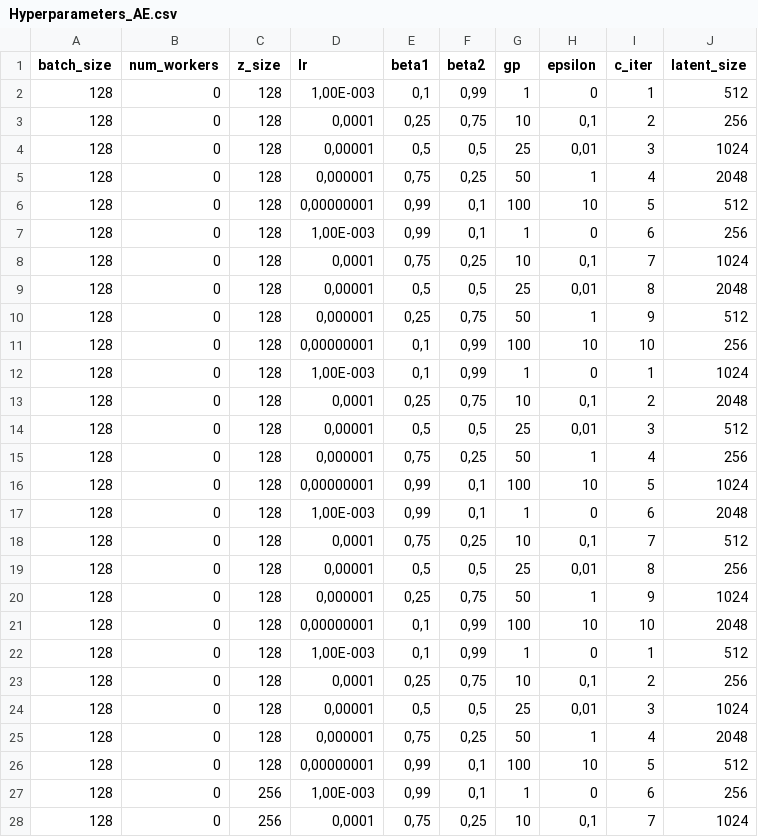
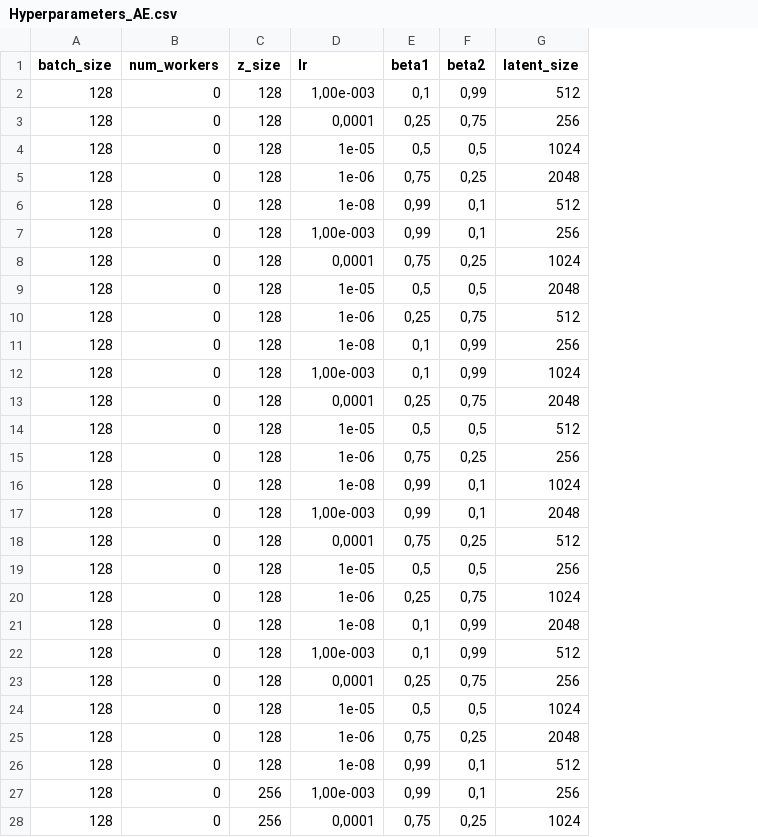
Before and after one commit to JeanBaptisteGouray/mindgan, a CSV file: Hyperparameters/Hyperparameters_AE.csv, drawn as a sheet; only a part is shown; the diff covers the shown part only; the diff names each change by its address in the sheet, - before the commit and + after, or states it on an @@ line.

```diff
--- a/Hyperparameters/Hyperparameters_AE.csv
+++ b/Hyperparameters/Hyperparameters_AE.csv
-column G (gp), rows 2-28: 1 | 10 | 25 | 50 | 100 | 1 | 10 | 25 | 50 | 100 | 1 | 10 | 25 | 50 | 100 | 1 | 10 | 25 | 50 | 100 | 1 | 10 | 25 | 50 | 100 | 1 | 10
-column H (epsilon), rows 2-28: 0 | 0,1 | 0,01 | 1 | 10 | 0 | 0,1 | 0,01 | 1 | 10 | 0 | 0,1 | 0,01 | 1 | 10 | 0 | 0,1 | 0,01 | 1 | 10 | 0 | 0,1 | 0,01 | 1 | 10 | 0 | 0,1
-column I (c_iter), rows 2-28: 1 | 2 | 3 | 4 | 5 | 6 | 7 | 8 | 9 | 10 | 1 | 2 | 3 | 4 | 5 | 6 | 7 | 8 | 9 | 10 | 1 | 2 | 3 | 4 | 5 | 6 | 7
-D2 (lr): 1,00E-003
+D2 (lr): 1,00e-003
-D4 (lr): 0,00001
+D4 (lr): 1e-05
-D5 (lr): 0,000001
+D5 (lr): 1e-06
-D6 (lr): 0,00000001
+D6 (lr): 1e-08
-D7 (lr): 1,00E-003
+D7 (lr): 1,00e-003
-D9 (lr): 0,00001
+D9 (lr): 1e-05
-D10 (lr): 0,000001
+D10 (lr): 1e-06
-D11 (lr): 0,00000001
+D11 (lr): 1e-08
-D12 (lr): 1,00E-003
+D12 (lr): 1,00e-003
-D14 (lr): 0,00001
+D14 (lr): 1e-05
-D15 (lr): 0,000001
+D15 (lr): 1e-06
-D16 (lr): 0,00000001
+D16 (lr): 1e-08
-D17 (lr): 1,00E-003
+D17 (lr): 1,00e-003
-D19 (lr): 0,00001
+D19 (lr): 1e-05
-D20 (lr): 0,000001
+D20 (lr): 1e-06
-D21 (lr): 0,00000001
+D21 (lr): 1e-08
-D22 (lr): 1,00E-003
+D22 (lr): 1,00e-003
-D24 (lr): 0,00001
+D24 (lr): 1e-05
-D25 (lr): 0,000001
+D25 (lr): 1e-06
-D26 (lr): 0,00000001
+D26 (lr): 1e-08
-D27 (lr): 1,00E-003
+D27 (lr): 1,00e-003
```
Also changed, not shown: 59 edited cells elsewhere in this file, 8 other files.
